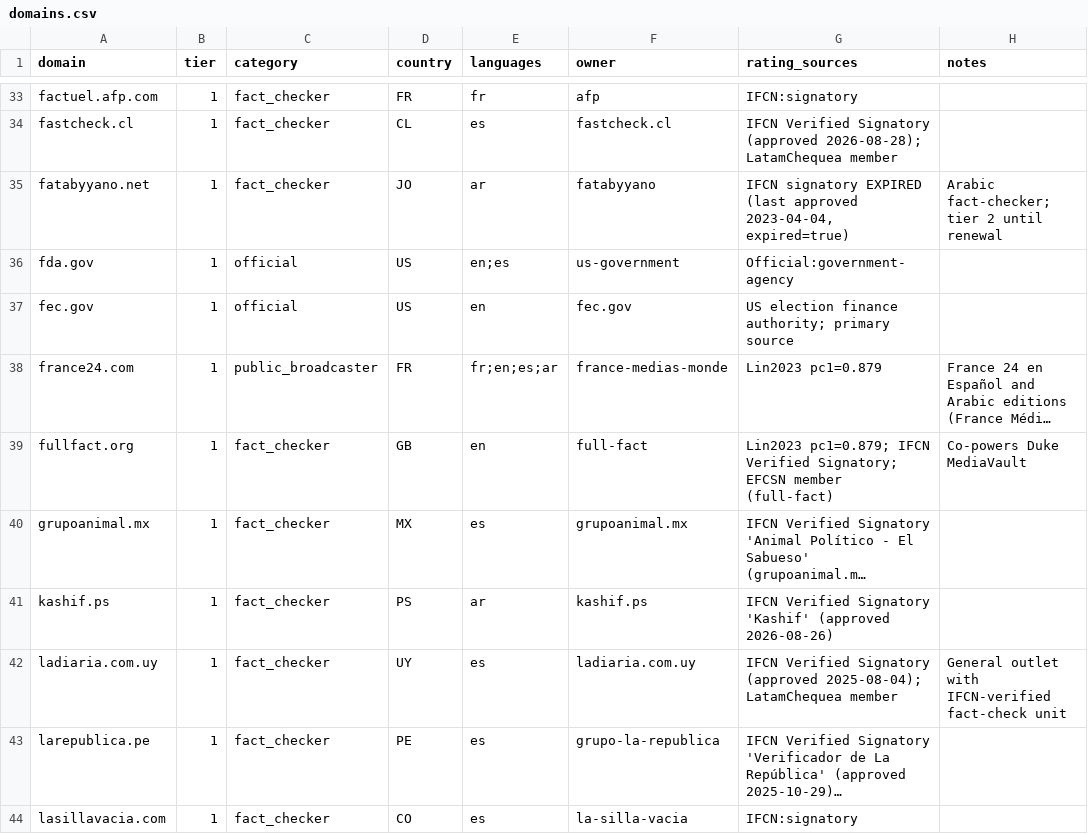
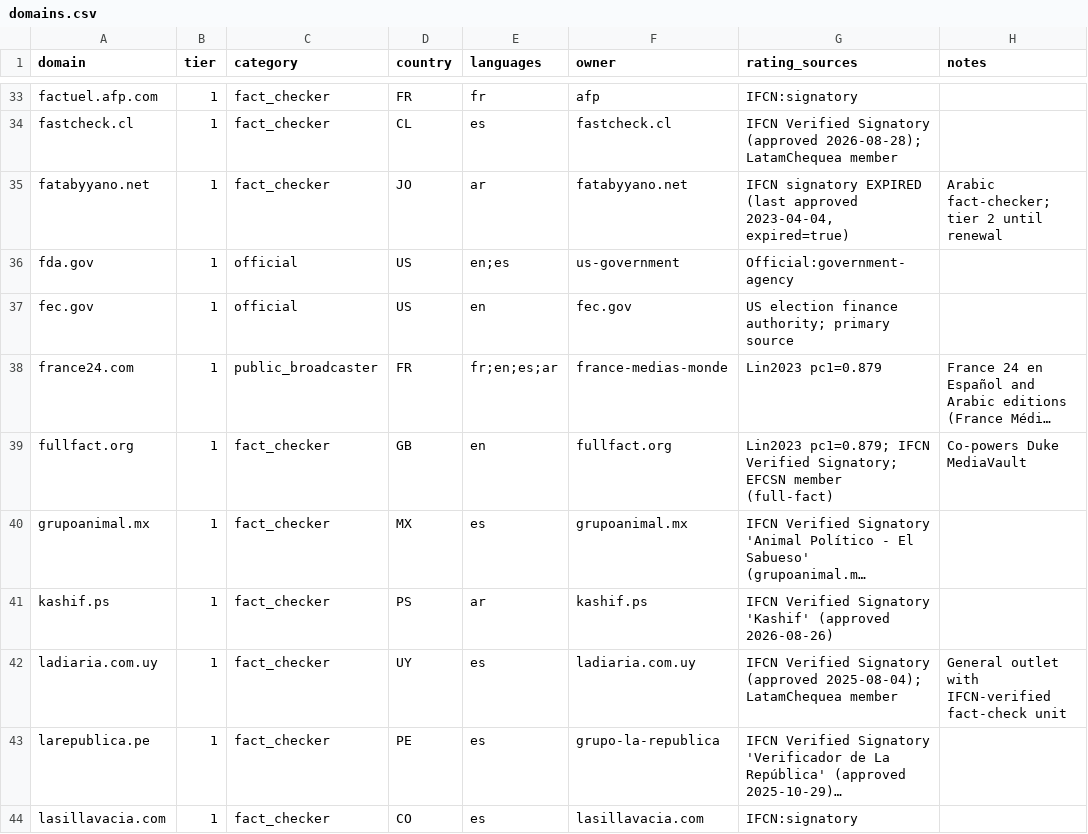
Before and after one commit to PublicDataWorks/verdad, a CSV file: data/source_credibility/domains.csv, drawn as a sheet; only a part is shown, gaps mark what is left out; long unchanged cells end in …; the diff covers the shown part only; the diff names each change by its address in the sheet, - before the commit and + after, or states it on an @@ line.

```diff
--- a/data/source_credibility/domains.csv
+++ b/data/source_credibility/domains.csv
-F35 (owner): fatabyyano
+F35 (owner): fatabyyano.net
-F39 (owner): full-fact
+F39 (owner): fullfact.org
-F44 (owner): la-silla-vacia
+F44 (owner): lasillavacia.com
```
Also changed, not shown: 41 edited cells elsewhere in this file, 2 other files.
